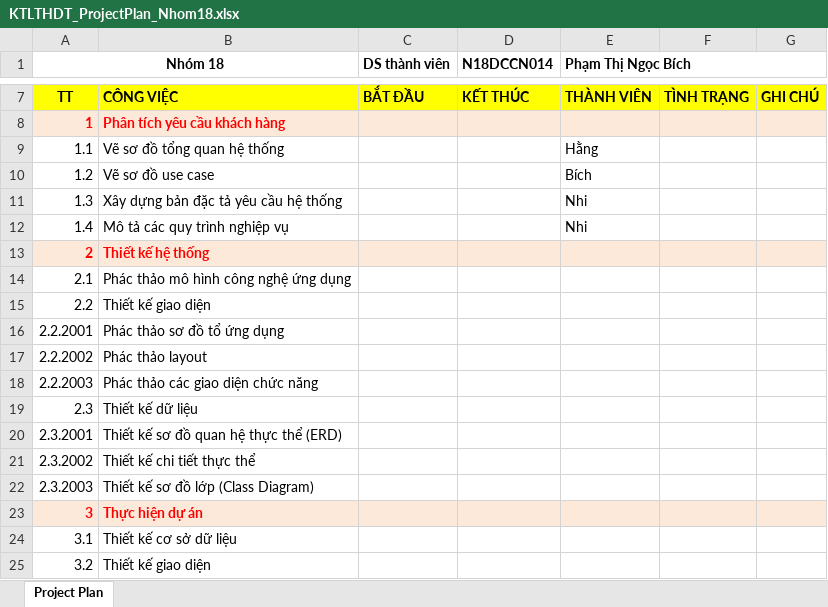
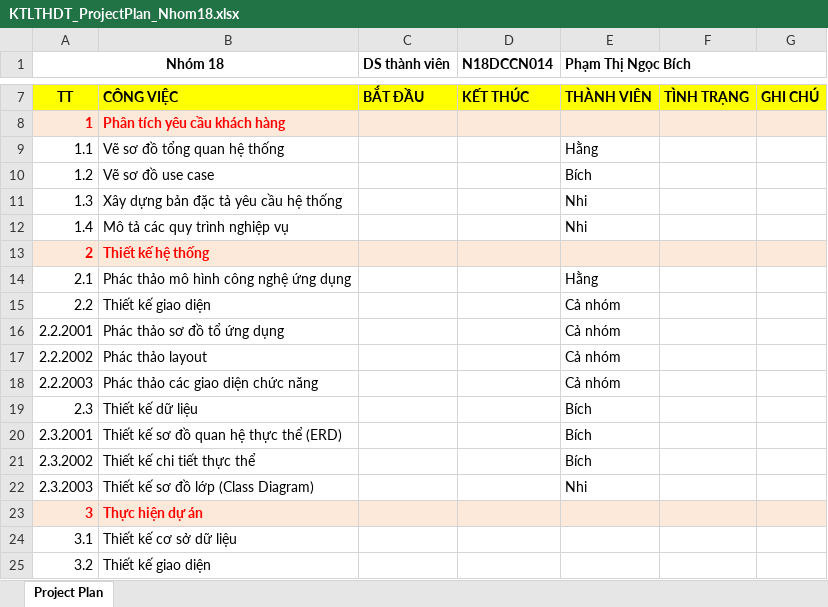
Before and after one commit to MNhiD/BookStore, an Excel workbook: KTLTHDT_ProjectPlan_Nhom18.xlsx, sheet Project Plan, drawn as a sheet; only a part is shown, gaps mark what is left out; values as stored, in another font and other column widths than the file's, no borders; the diff names each change by its address in the sheet, - before the commit and + after, or states it on an @@ line.

Commit message:
Project Plan

```diff
--- a/KTLTHDT_ProjectPlan_Nhom18.xlsx (sheet Project Plan)
+++ b/KTLTHDT_ProjectPlan_Nhom18.xlsx (sheet Project Plan)
-E14 (Phạm Thị Ngọc Bích): (empty)
+E14 (Phạm Thị Ngọc Bích): Hằng
-E15:E18 (Phạm Thị Ngọc Bích): (empty)
+E15:E18 (Phạm Thị Ngọc Bích): Cả nhóm
-E19:E21 (Phạm Thị Ngọc Bích): (empty)
+E19:E21 (Phạm Thị Ngọc Bích): Bích
-E22 (Phạm Thị Ngọc Bích): (empty)
+E22 (Phạm Thị Ngọc Bích): Nhi
```
